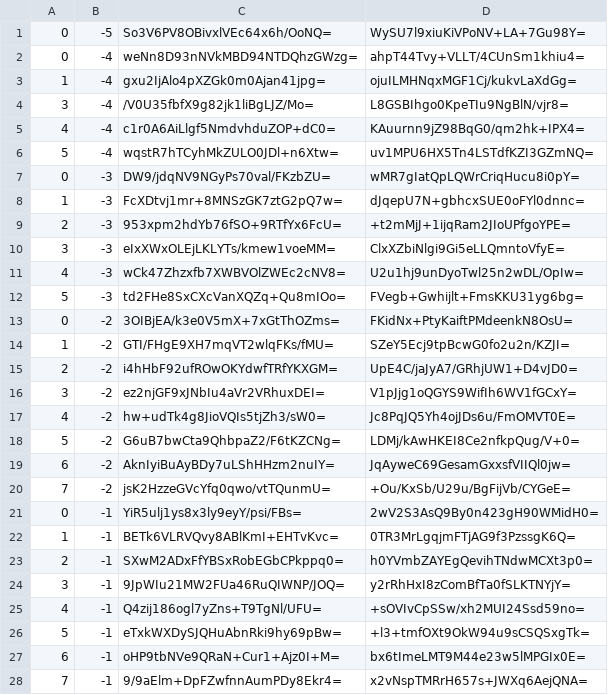
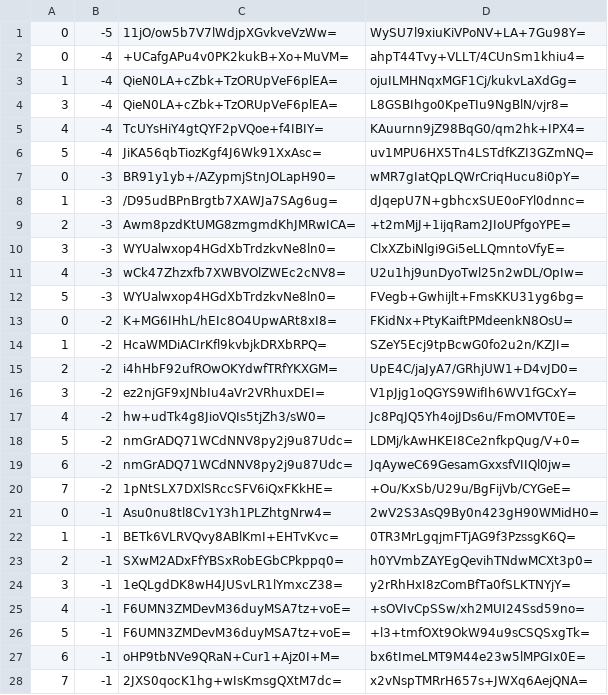
Before and after one commit to counterfitninja/chilled-nether, a CSV file: tiles/zoom.-1/metadata/k.0.-1.csv, drawn as a sheet; only a part is shown; the diff covers the shown part only.

```diff
--- a/tiles/zoom.-1/metadata/k.0.-1.csv
+++ b/tiles/zoom.-1/metadata/k.0.-1.csv
@@ -1,15 +1,15 @@
-0,-5,So3V6PV8OBivxlVEc64x6h/OoNQ=,WySU7l9xiuKiVPoNV+LA+7Gu98Y=
-0,-4,weNn8D93nNVkMBD94NTDQhzGWzg=,ahpT44Tvy+VLLT/4CUnSm1khiu4=
-1,-4,gxu2IjAlo4pXZGk0m0Ajan41jpg=,ojuILMHNqxMGF1Cj/kukvLaXdGg=
-3,-4,/V0U35fbfX9g82jk1liBgLJZ/Mo=,L8GSBIhgo0KpeTIu9NgBlN/vjr8=
-4,-4,c1r0A6AiLlgf5NmdvhduZOP+dC0=,KAuurnn9jZ98BqG0/qm2hk+IPX4=
-5,-4,wqstR7hTCyhMkZULO0JDl+n6Xtw=,uv1MPU6HX5Tn4LSTdfKZI3GZmNQ=
-0,-3,DW9/jdqNV9NGyPs70val/FKzbZU=,wMR7gIatQpLQWrCriqHucu8i0pY=
-1,-3,FcXDtvj1mr+8MNSzGK7ztG2pQ7w=,dJqepU7N+gbhcxSUE0oFYl0dnnc=
-2,-3,953xpm2hdYb76fSO+9RTfYx6FcU=,+t2mMjJ+1ijqRam2JIoUPfgoYPE=
-3,-3,eIxXWxOLEjLKLYTs/kmew1voeMM=,ClxXZbiNlgi9Gi5eLLQmntoVfyE=
+0,-5,11jO/ow5b7V7lWdjpXGvkveVzWw=,WySU7l9xiuKiVPoNV+LA+7Gu98Y=
+0,-4,+UCafgAPu4v0PK2kukB+Xo+MuVM=,ahpT44Tvy+VLLT/4CUnSm1khiu4=
+1,-4,QieN0LA+cZbk+TzORUpVeF6plEA=,ojuILMHNqxMGF1Cj/kukvLaXdGg=
+3,-4,QieN0LA+cZbk+TzORUpVeF6plEA=,L8GSBIhgo0KpeTIu9NgBlN/vjr8=
+4,-4,TcUYsHiY4gtQYF2pVQoe+f4IBIY=,KAuurnn9jZ98BqG0/qm2hk+IPX4=
+5,-4,JiKA56qbTiozKgf4J6Wk91XxAsc=,uv1MPU6HX5Tn4LSTdfKZI3GZmNQ=
+0,-3,BR91y1yb+/AZypmjStnJOLapH90=,wMR7gIatQpLQWrCriqHucu8i0pY=
+1,-3,/D95udBPnBrgtb7XAWJa7SAg6ug=,dJqepU7N+gbhcxSUE0oFYl0dnnc=
+2,-3,Awm8pzdKtUMG8zmgmdKhJMRwICA=,+t2mMjJ+1ijqRam2JIoUPfgoYPE=
+3,-3,WYUalwxop4HGdXbTrdzkvNe8ln0=,ClxXZbiNlgi9Gi5eLLQmntoVfyE=
 4,-3,wCk47Zhzxfb7XWBVOlZWEc2cNV8=,U2u1hj9unDyoTwl25n2wDL/OpIw=
-5,-3,td2FHe8SxCXcVanXQZq+Qu8mIOo=,FVegb+Gwhijlt+FmsKKU31yg6bg=
-0,-2,3OIBjEA/k3e0V5mX+7xGtThOZms=,FKidNx+PtyKaiftPMdeenkN8OsU=
-1,-2,GTI/FHgE9XH7mqVT2wlqFKs/fMU=,SZeY5Ecj9tpBcwG0fo2u2n/KZJI=
+5,-3,WYUalwxop4HGdXbTrdzkvNe8ln0=,FVegb+Gwhijlt+FmsKKU31yg6bg=
+0,-2,K+MG6IHhL/hEIc8O4UpwARt8xI8=,FKidNx+PtyKaiftPMdeenkN8OsU=
+1,-2,HcaWMDiACIrKfl9kvbjkDRXbRPQ=,SZeY5Ecj9tpBcwG0fo2u2n/KZJI=
 2,-2,i4hHbF92ufROwOKYdwfTRfYKXGM=,UpE4C/jaJyA7/GRhjUW1+D4vJD0=
@@ -17,12 +17,12 @@
 4,-2,hw+udTk4g8JioVQIs5tjZh3/sW0=,Jc8PqJQ5Yh4ojJDs6u/FmOMVT0E=
-5,-2,G6uB7bwCta9QhbpaZ2/F6tKZCNg=,LDMj/kAwHKEI8Ce2nfkpQug/V+0=
-6,-2,AknIyiBuAyBDy7uLShHHzm2nuIY=,JqAyweC69GesamGxxsfVIIQl0jw=
-7,-2,jsK2HzzeGVcYfq0qwo/vtTQunmU=,+Ou/KxSb/U29u/BgFijVb/CYGeE=
-0,-1,YiR5ulj1ys8x3ly9eyY/psi/FBs=,2wV2S3AsQ9By0n423gH90WMidH0=
+5,-2,nmGrADQ71WCdNNV8py2j9u87Udc=,LDMj/kAwHKEI8Ce2nfkpQug/V+0=
+6,-2,nmGrADQ71WCdNNV8py2j9u87Udc=,JqAyweC69GesamGxxsfVIIQl0jw=
+7,-2,1pNtSLX7DXlSRccSFV6iQxFKkHE=,+Ou/KxSb/U29u/BgFijVb/CYGeE=
+0,-1,Asu0nu8tl8Cv1Y3h1PLZhtgNrw4=,2wV2S3AsQ9By0n423gH90WMidH0=
 1,-1,BETk6VLRVQvy8ABlKmI+EHTvKvc=,0TR3MrLgqjmFTjAG9f3PzssgK6Q=
 2,-1,SXwM2ADxFfYBSxRobEGbCPkppq0=,h0YVmbZAYEgQevihTNdwMCXt3p0=
-3,-1,9JpWIu21MW2FUa46RuQIWNP/JOQ=,y2rRhHxI8zComBfTa0fSLKTNYjY=
-4,-1,Q4zij186ogl7yZns+T9TgNl/UFU=,+sOVIvCpSSw/xh2MUI24Ssd59no=
-5,-1,eTxkWXDySJQHuAbnRki9hy69pBw=,+l3+tmfOXt9OkW94u9sCSQSxgTk=
+3,-1,1eQLgdDK8wH4JUSvLR1lYmxcZ38=,y2rRhHxI8zComBfTa0fSLKTNYjY=
+4,-1,F6UMN3ZMDevM36duyMSA7tz+voE=,+sOVIvCpSSw/xh2MUI24Ssd59no=
+5,-1,F6UMN3ZMDevM36duyMSA7tz+voE=,+l3+tmfOXt9OkW94u9sCSQSxgTk=
 6,-1,oHP9tbNVe9QRaN+Cur1+Ajz0I+M=,bx6tImeLMT9M44e23w5lMPGIx0E=
-7,-1,9/9aElm+DpFZwfnnAumPDy8Ekr4=,x2vNspTMRrH657s+JWXq6AejQNA=
+7,-1,2JXS0qocK1hg+wIsKmsgQXtM7dc=,x2vNspTMRrH657s+JWXq6AejQNA=
```
Also changed, not shown: 1 edited cell elsewhere in this file, 1 other file.
